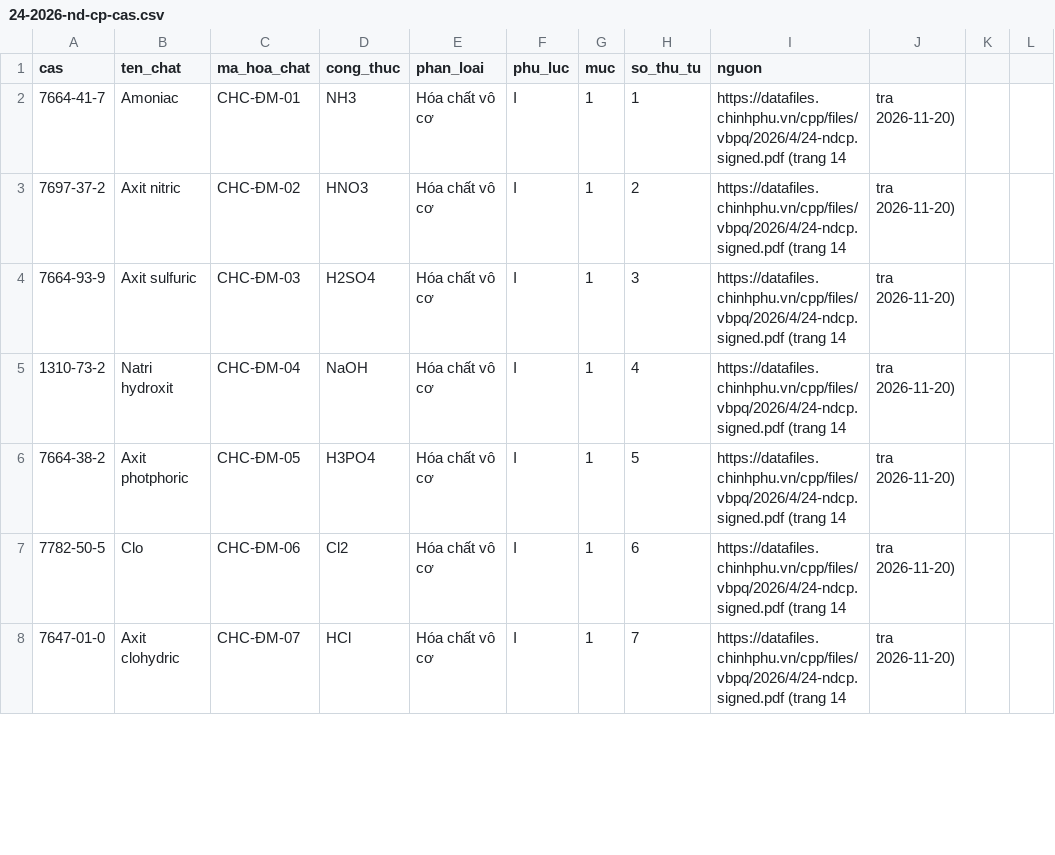
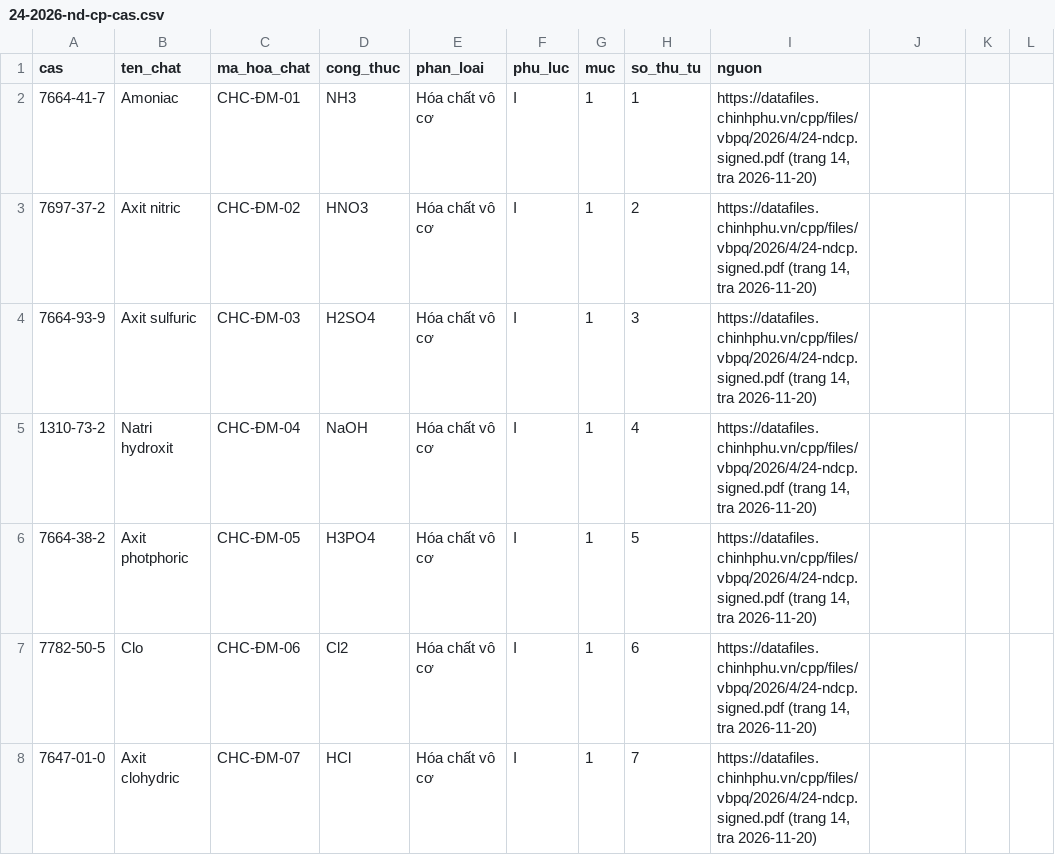
Before and after one commit to ozvietnam/oz-wiki-plhq, a CSV file: danh-muc/24-2026-nd-cp-cas.csv, drawn as a sheet; only a part is shown; the diff covers the shown part only.

```diff
--- a/danh-muc/24-2026-nd-cp-cas.csv
+++ b/danh-muc/24-2026-nd-cp-cas.csv
@@ -1,8 +1,8 @@
 cas,ten_chat,ma_hoa_chat,cong_thuc,phan_loai,phu_luc,muc,so_thu_tu,nguon
-7664-41-7,Amoniac,CHC-ĐM-01,NH3,Hóa chất vô cơ,I,1,1,https://datafiles.chinhphu.vn/cpp/files/vbpq/2026/4/24-ndcp.signed.pdf (trang 14, tra 2026-11-20)
-7697-37-2,Axit nitric,CHC-ĐM-02,HNO3,Hóa chất vô cơ,I,1,2,https://datafiles.chinhphu.vn/cpp/files/vbpq/2026/4/24-ndcp.signed.pdf (trang 14, tra 2026-11-20)
-7664-93-9,Axit sulfuric,CHC-ĐM-03,H2SO4,Hóa chất vô cơ,I,1,3,https://datafiles.chinhphu.vn/cpp/files/vbpq/2026/4/24-ndcp.signed.pdf (trang 14, tra 2026-11-20)
-1310-73-2,Natri hydroxit,CHC-ĐM-04,NaOH,Hóa chất vô cơ,I,1,4,https://datafiles.chinhphu.vn/cpp/files/vbpq/2026/4/24-ndcp.signed.pdf (trang 14, tra 2026-11-20)
-7664-38-2,Axit photphoric,CHC-ĐM-05,H3PO4,Hóa chất vô cơ,I,1,5,https://datafiles.chinhphu.vn/cpp/files/vbpq/2026/4/24-ndcp.signed.pdf (trang 14, tra 2026-11-20)
-7782-50-5,Clo,CHC-ĐM-06,Cl2,Hóa chất vô cơ,I,1,6,https://datafiles.chinhphu.vn/cpp/files/vbpq/2026/4/24-ndcp.signed.pdf (trang 14, tra 2026-11-20)
-7647-01-0,Axit clohydric,CHC-ĐM-07,HCl,Hóa chất vô cơ,I,1,7,https://datafiles.chinhphu.vn/cpp/files/vbpq/2026/4/24-ndcp.signed.pdf (trang 14, tra 2026-11-20)
+7664-41-7,Amoniac,CHC-ĐM-01,NH3,Hóa chất vô cơ,I,1,1,"https://datafiles.chinhphu.vn/cpp/files/vbpq/2026/4/24-ndcp.signed.pdf (trang 14, tra 2026-11-20)"
+7697-37-2,Axit nitric,CHC-ĐM-02,HNO3,Hóa chất vô cơ,I,1,2,"https://datafiles.chinhphu.vn/cpp/files/vbpq/2026/4/24-ndcp.signed.pdf (trang 14, tra 2026-11-20)"
+7664-93-9,Axit sulfuric,CHC-ĐM-03,H2SO4,Hóa chất vô cơ,I,1,3,"https://datafiles.chinhphu.vn/cpp/files/vbpq/2026/4/24-ndcp.signed.pdf (trang 14, tra 2026-11-20)"
+1310-73-2,Natri hydroxit,CHC-ĐM-04,NaOH,Hóa chất vô cơ,I,1,4,"https://datafiles.chinhphu.vn/cpp/files/vbpq/2026/4/24-ndcp.signed.pdf (trang 14, tra 2026-11-20)"
+7664-38-2,Axit photphoric,CHC-ĐM-05,H3PO4,Hóa chất vô cơ,I,1,5,"https://datafiles.chinhphu.vn/cpp/files/vbpq/2026/4/24-ndcp.signed.pdf (trang 14, tra 2026-11-20)"
+7782-50-5,Clo,CHC-ĐM-06,Cl2,Hóa chất vô cơ,I,1,6,"https://datafiles.chinhphu.vn/cpp/files/vbpq/2026/4/24-ndcp.signed.pdf (trang 14, tra 2026-11-20)"
+7647-01-0,Axit clohydric,CHC-ĐM-07,HCl,Hóa chất vô cơ,I,1,7,"https://datafiles.chinhphu.vn/cpp/files/vbpq/2026/4/24-ndcp.signed.pdf (trang 14, tra 2026-11-20)"
```
Also changed, not shown: 72 edited cells elsewhere in this file.
